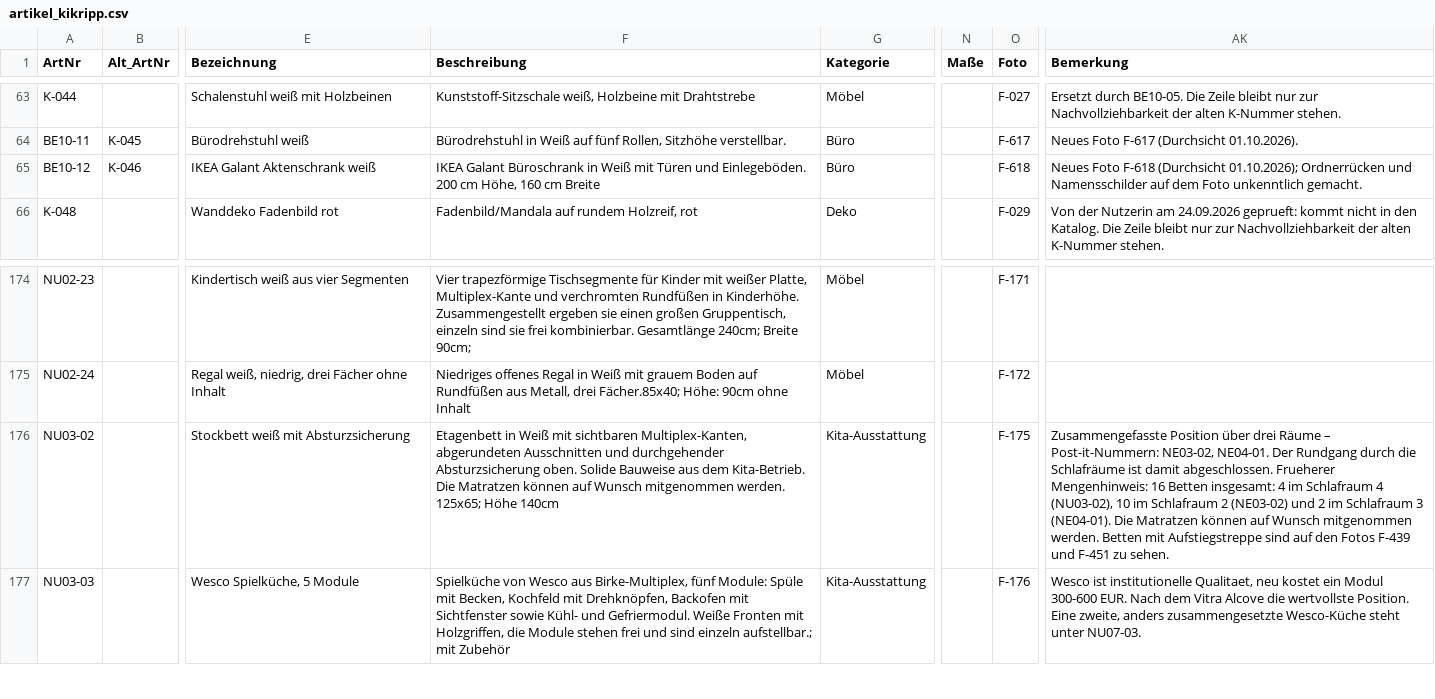
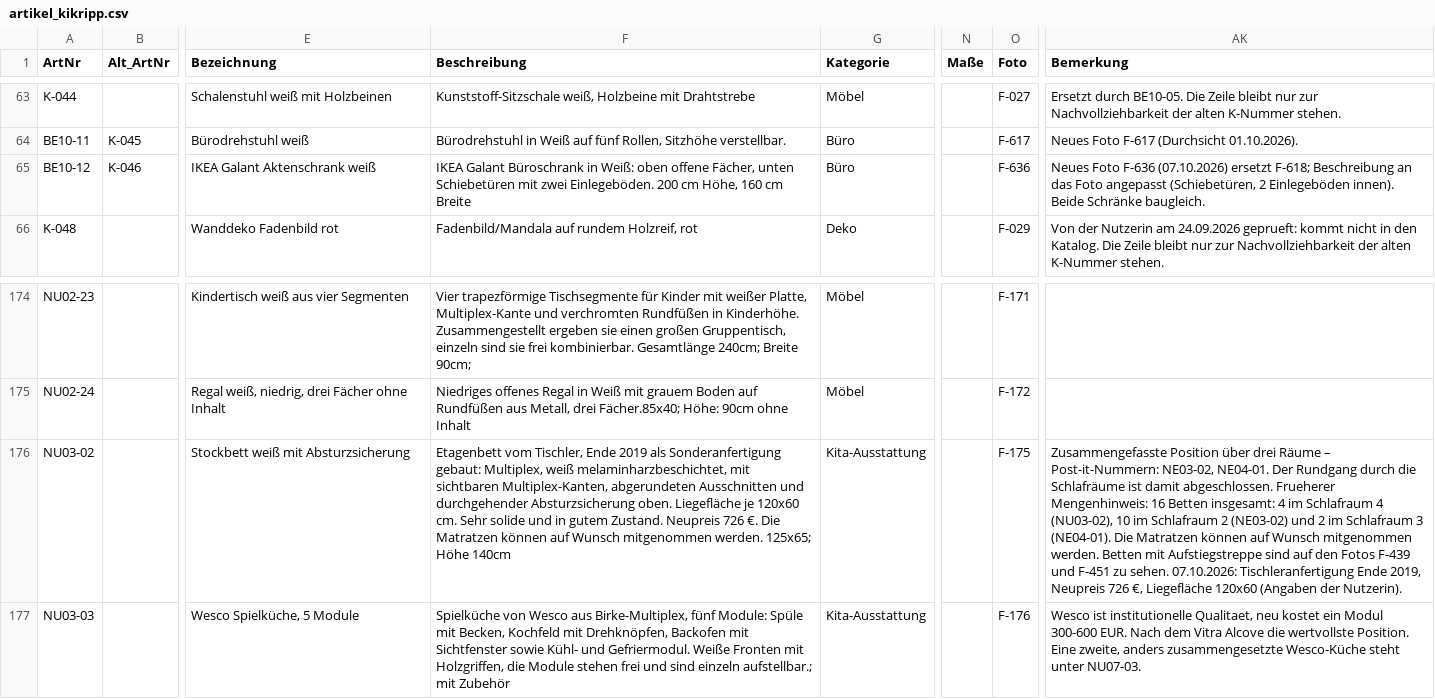
Before and after one commit to jenny9876781/Ablage-, a CSV file: daten/artikel_kikripp.csv, drawn as a sheet; only a part is shown, gaps mark what is left out; the diff names each change by its address in the sheet, - before the commit and + after, or states it on an @@ line.

```diff
--- a/daten/artikel_kikripp.csv
+++ b/daten/artikel_kikripp.csv
-F65 (Beschreibung): …Büroschrank in Weiß mit Türen und Einlegeböden. 200…
+F65 (Beschreibung): …Büroschrank in Weiß: oben offene Fächer, unten Schiebetüren mit zwei Einlegeböden. 200…
-O65 (Foto): F-618
+O65 (Foto): F-636
-AK65 (Bemerkung): Neues Foto F-618 (Durchsicht 01.10.2026); Ordnerrücken und Namensschilder auf dem Foto unkenntlich gemacht.
+AK65 (Bemerkung): Neues Foto F-636 (07.10.2026) ersetzt F-618; Beschreibung an das Foto angepasst (Schiebetüren, 2 Einlegeböden innen). Beide Schränke baugleich.
-F176 (Beschreibung): Etagenbett in Weiß mit sichtbaren Multiplex-Kanten, abgerundeten Ausschnitten und durchgehender Absturzsicherung oben. Solide Bauweise aus dem Kita-Betrieb. Die Matratzen…
+F176 (Beschreibung): Etagenbett vom Tischler, Ende 2019 als Sonderanfertigung gebaut: Multiplex, weiß melaminharzbeschichtet, mit sichtbaren Multiplex-Kanten, abgerundeten Ausschnitten und durchgehender Absturzsicherung oben. Liegefläche je 120x60 cm. Sehr solide und in gutem Zustand. Neupreis 726 €. Die Matratzen…
-AK176 (Bemerkung): …zu sehen.
+AK176 (Bemerkung): …zu sehen. 07.10.2026: Tischleranfertigung Ende 2019, Neupreis 726 €, Liegefläche 120x60 (Angaben der Nutzerin).
```
Also changed, not shown: daten/fotos_index.csv, 23 other files.
